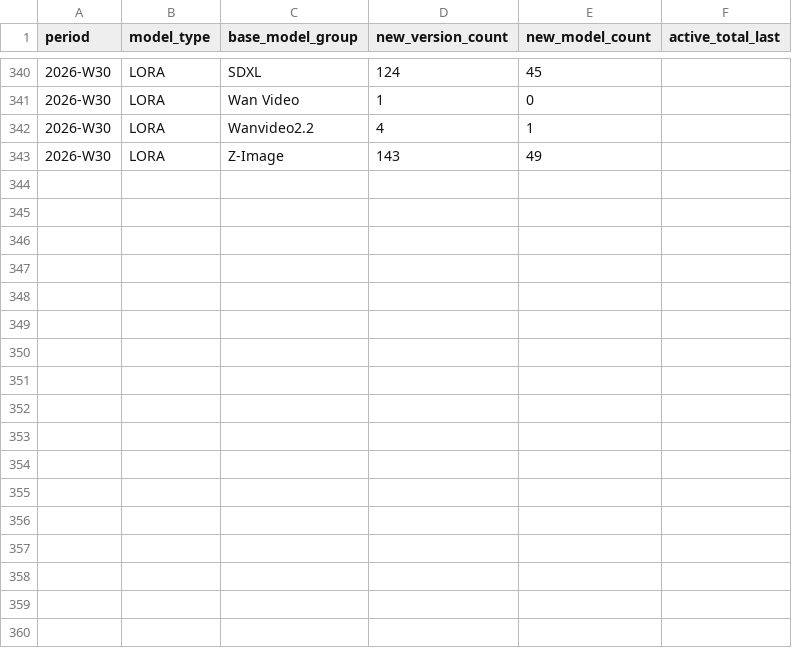
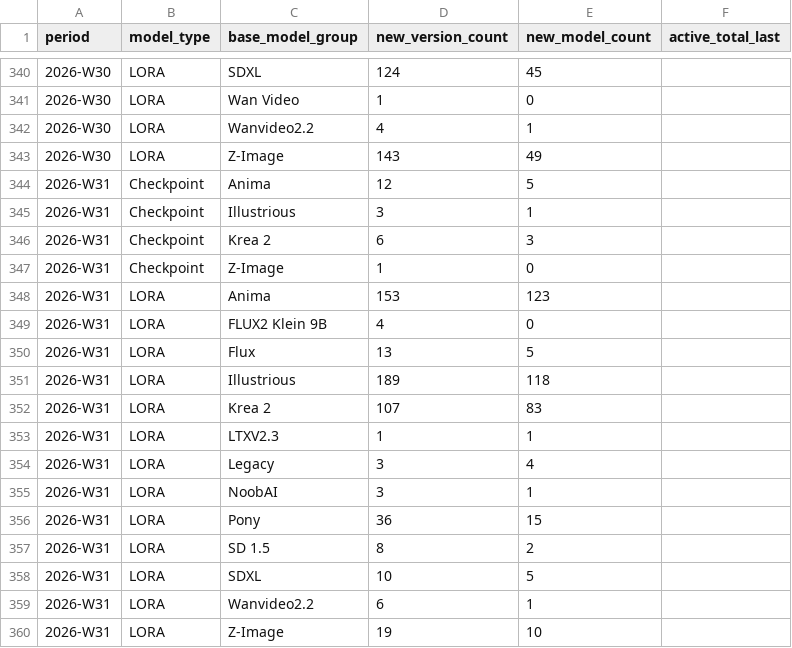
Before and after one commit to Shiba-2-shiba/civiresearch-experimental, a CSV file: data/exports/weekly_counts.csv, drawn as a sheet; only a part is shown, gaps mark what is left out; the diff names each change by its address in the sheet, - before the commit and + after, or states it on an @@ line.

```diff
--- a/data/exports/weekly_counts.csv
+++ b/data/exports/weekly_counts.csv
+row 344: 2026-W31 | Checkpoint | Anima | 12 | 5
+row 345: 2026-W31 | Checkpoint | Illustrious | 3 | 1
+row 346: 2026-W31 | Checkpoint | Krea 2 | 6 | 3
+row 347: 2026-W31 | Checkpoint | Z-Image | 1 | 0
+row 348: 2026-W31 | LORA | Anima | 153 | 123
+row 349: 2026-W31 | LORA | FLUX2 Klein 9B | 4 | 0
+row 350: 2026-W31 | LORA | Flux | 13 | 5
+row 351: 2026-W31 | LORA | Illustrious | 189 | 118
+row 352: 2026-W31 | LORA | Krea 2 | 107 | 83
+row 353: 2026-W31 | LORA | LTXV2.3 | 1 | 1
+row 354: 2026-W31 | LORA | Legacy | 3 | 4
+row 355: 2026-W31 | LORA | NoobAI | 3 | 1
+row 356: 2026-W31 | LORA | Pony | 36 | 15
+row 357: 2026-W31 | LORA | SD 1.5 | 8 | 2
+row 358: 2026-W31 | LORA | SDXL | 10 | 5
+row 359: 2026-W31 | LORA | Wanvideo2.2 | 6 | 1
+row 360: 2026-W31 | LORA | Z-Image | 19 | 10
```
Also changed, not shown: data/daily_counts.csv, data/exports/base_model_audit.csv, 2 other files.
